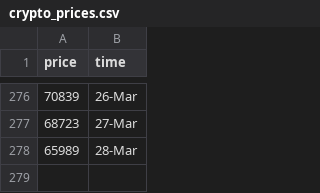
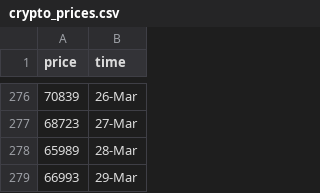
Before and after one commit to ZiaPrince2691/Crypto-price-tracker, a CSV file: crypto_prices.csv, drawn as a sheet; only a part is shown, gaps mark what is left out; the diff names each change by its address in the sheet, - before the commit and + after, or states it on an @@ line.

```diff
--- a/crypto_prices.csv
+++ b/crypto_prices.csv
+row 279: 66993 | 29-Mar
```
